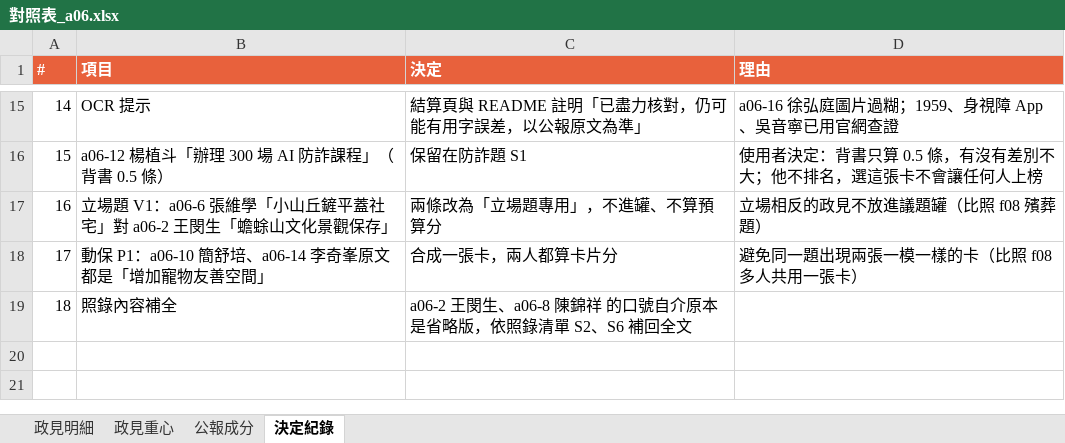
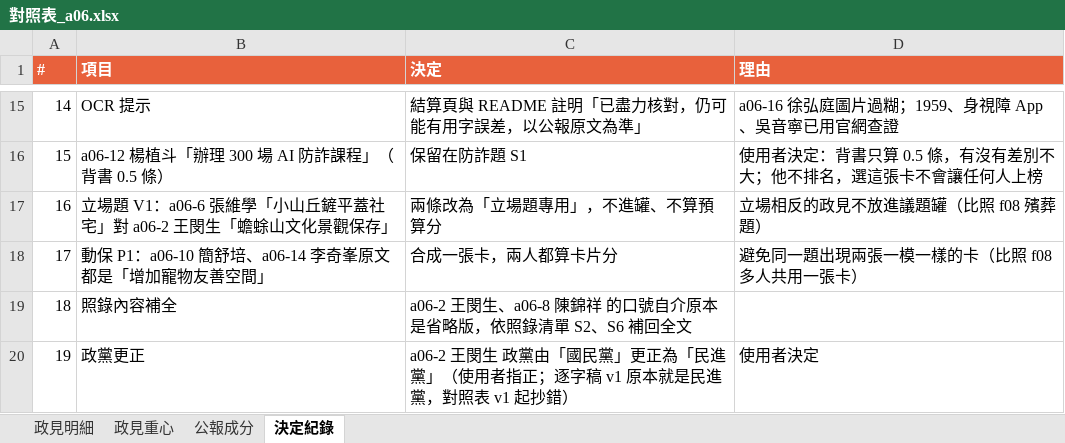
Before and after one commit to leeuniguana/bulletimeless, an Excel workbook: 對照表_a06.xlsx, sheet 決定紀錄, drawn as a sheet; only a part is shown, gaps mark what is left out; values as stored, in another font and other column widths than the file's, no borders; the diff names each change by its address in the sheet, - before the commit and + after, or states it on an @@ line.

```diff
--- a/對照表_a06.xlsx (sheet 決定紀錄)
+++ b/對照表_a06.xlsx (sheet 決定紀錄)
+row 20: 19 | 政黨更正 | a06-2 王閔生 政黨由「國民黨」更正為「民進黨」（使用者指正；逐字稿 v1 原本就是民進黨，對照表 v1 起抄錯） | 使用者決定
```
Also changed, not shown: sheet 政見重心, 7 other files.
